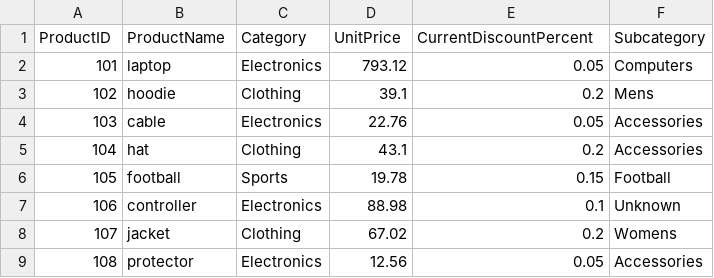
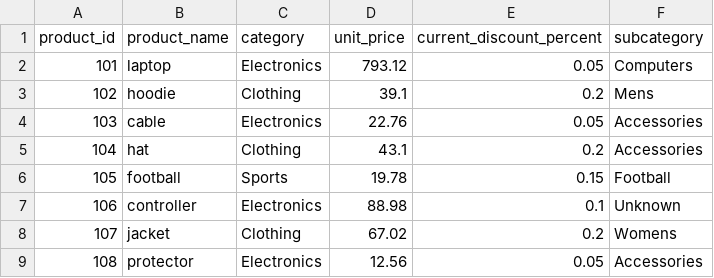
Before and after one commit to bvrtachnik/smart-store-bvrtachnik, a CSV file: data/prepared/products_data_prepared.csv, drawn as a sheet.

```diff
--- a/data/prepared/products_data_prepared.csv
+++ b/data/prepared/products_data_prepared.csv
@@ -1,2 +1,2 @@
-ProductID,ProductName,Category,UnitPrice,CurrentDiscountPercent,Subcategory
+product_id,product_name,category,unit_price,current_discount_percent,subcategory
 101,laptop,Electronics,793.12,0.05,Computers
```
Also changed, not shown: data/prepared/customers_data_prepared.csv, data/prepared/sales_data_prepared.csv, 8 other files.
